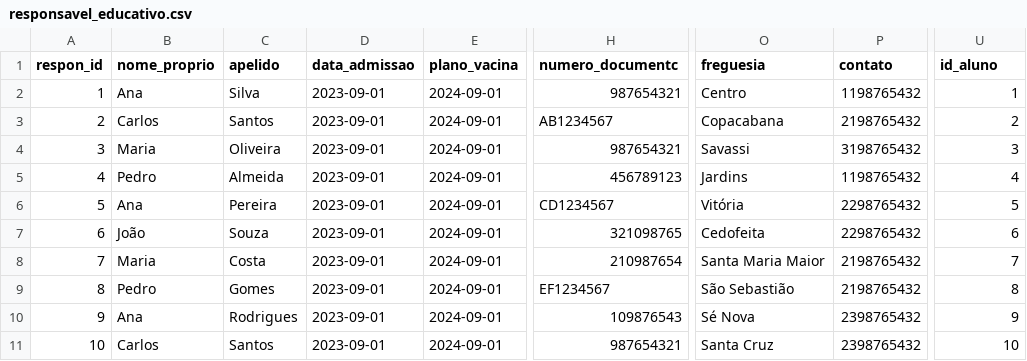
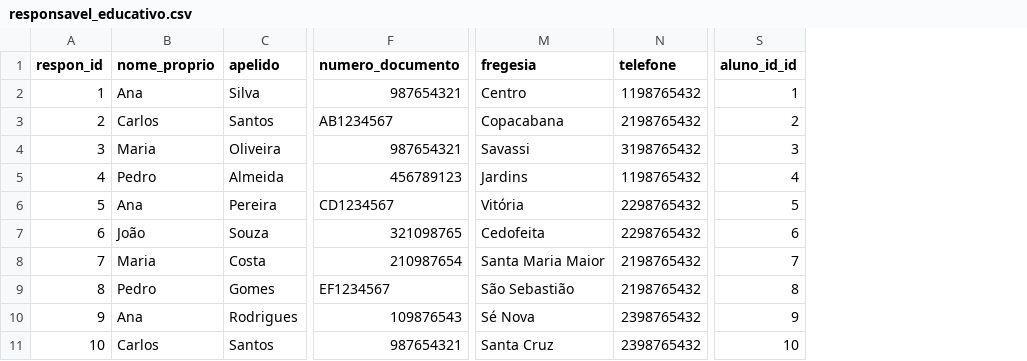
Before and after one commit to akls/faz-e-conta, a CSV file: resources/dummy_data/responsavel_educativo.csv, drawn as a sheet; only a part is shown, gaps mark what is left out; removed rows and columns are numbered as before the commit, all else as after; the diff names each change by its address in the sheet, - before the commit and + after, or states it on an @@ line.

Commit message:
Dummy data test all existing tables work

```diff
--- a/resources/dummy_data/responsavel_educativo.csv
+++ b/resources/dummy_data/responsavel_educativo.csv
-column D (data_admissao), rows 2-11: all 2023-09-01
-column E (plano_vacina), rows 2-11: all 2024-09-01
-F1: numero_documentc
+F1: numero_documento
-M1: freguesia
+M1: fregesia
-N1: contato
+N1: telefone
-S1: id_aluno
+S1: aluno_id_id
```
Also changed, not shown: resources/dummy_data/aluno_saida.csv, resources/dummy_data/vacinacao.csv, 1 other file.
